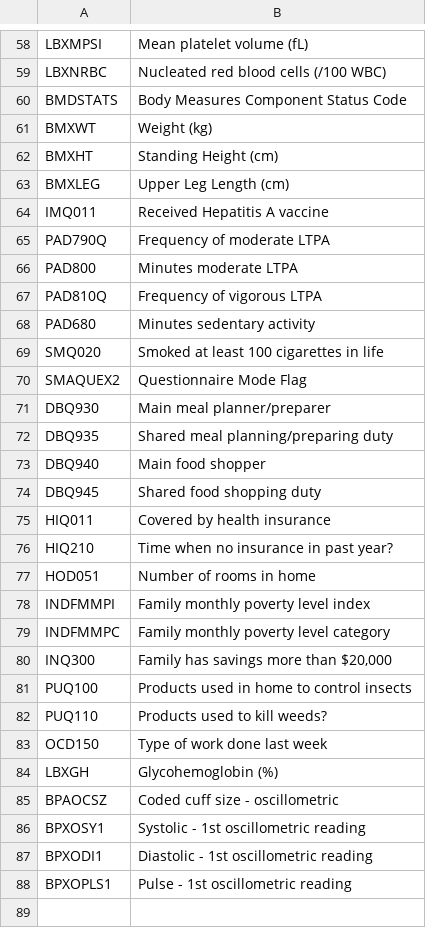
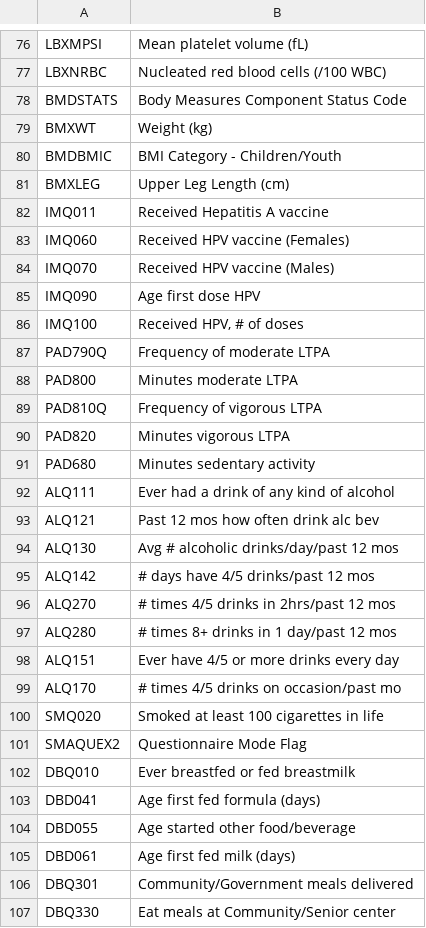
Before and after one commit to ethanwynn/disease-prediction-model, a CSV file: sas_labels.csv, drawn as a sheet; only a part is shown, gaps mark what is left out; the shorter side is filled out with more unchanged rows; removed rows and columns are numbered as before the commit, all else as after; the diff covers the shown part only; the diff names each change by its address in the sheet, - before the commit and + after, or states it on an @@ line.

Commit message:
everything but visuals

```diff
--- a/sas_labels.csv
+++ b/sas_labels.csv
-row 62: BMXHT | Standing Height (cm)
+row 80: BMDBMIC | BMI Category - Children/Youth
+row 83: IMQ060 | Received HPV vaccine (Females)
+row 84: IMQ070 | Received HPV vaccine (Males)
+row 85: IMQ090 | Age first dose HPV
+row 86: IMQ100 | Received HPV, # of doses
+row 90: PAD820 | Minutes vigorous LTPA
+row 92: ALQ111 | Ever had a drink of any kind of alcohol
+row 93: ALQ121 | Past 12 mos how often drink alc bev
+row 94: ALQ130 | Avg # alcoholic drinks/day/past 12 mos
+row 95: ALQ142 | # days have 4/5 drinks/past 12 mos
+row 96: ALQ270 | # times 4/5 drinks in 2hrs/past 12 mos
+row 97: ALQ280 | # times 8+ drinks in 1 day/past 12 mos
+row 98: ALQ151 | Ever have 4/5 or more drinks every day
+row 99: ALQ170 | # times 4/5 drinks on occasion/past mo
+row 102: DBQ010 | Ever breastfed or fed breastmilk
+row 103: DBD041 | Age first fed formula (days)
+row 104: DBD055 | Age started other food/beverage
+row 105: DBD061 | Age first fed milk (days)
+row 106: DBQ301 | Community/Government meals delivered
+row 107: DBQ330 | Eat meals at Community/Senior center
```
Also changed, not shown: 32 added rows elsewhere in this file, 2 other files.
